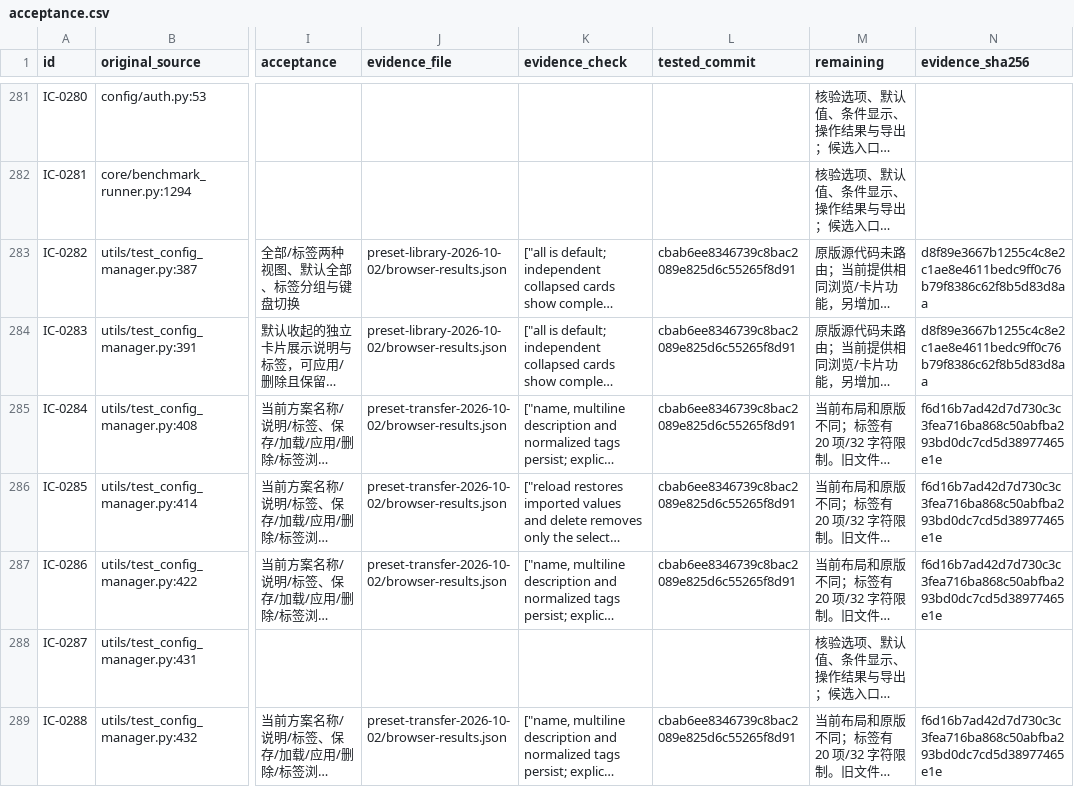
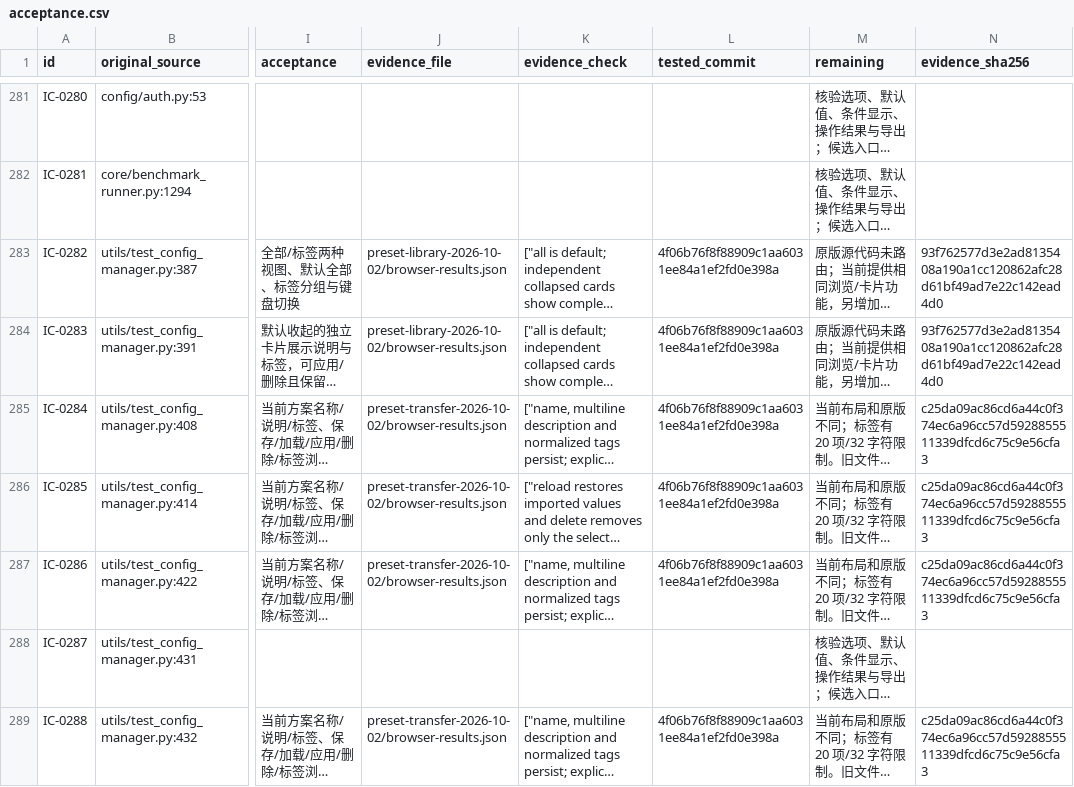
Before and after one commit to leukocy/llm-test, a CSV file: docs/ui_parity/acceptance.csv, drawn as a sheet; only a part is shown, gaps mark what is left out; long unchanged cells end in …; the diff covers the shown part only; the diff names each change by its address in the sheet, - before the commit and + after, or states it on an @@ line.

Commit message:
Chore: refresh legacy file evidence and preserve compound migration gap

```diff
--- a/docs/ui_parity/acceptance.csv
+++ b/docs/ui_parity/acceptance.csv
-L283:L287 (tested_commit): cbab6ee8346739c8bac2089e825d6c55265f8d91
+L283:L287 (tested_commit): 4f06b76f8f88909c1aa6031ee84a1ef2fd0e398a
-N283:N284 (evidence_sha256): d8f89e3667b1255c4c8e2c1ae8e4611bedc9ff0c76b79f8386c62f8b5d83d8aa
+N283:N284 (evidence_sha256): 93f762577d3e2ad8135408a190a1cc120862afc28d61bf49ad7e22c142ead4d0
-N285:N287 (evidence_sha256): f6d16b7ad42d7d730c3c3fea716ba868c50abfba293bd0dc7cd5d38977465e1e
+N285:N287 (evidence_sha256): c25da09ac86cd6a44c0f374ec6a96cc57d5928855511339dfcd6c75c9e56cfa3
-L289 (tested_commit): cbab6ee8346739c8bac2089e825d6c55265f8d91
+L289 (tested_commit): 4f06b76f8f88909c1aa6031ee84a1ef2fd0e398a
-N289 (evidence_sha256): f6d16b7ad42d7d730c3c3fea716ba868c50abfba293bd0dc7cd5d38977465e1e
+N289 (evidence_sha256): c25da09ac86cd6a44c0f374ec6a96cc57d5928855511339dfcd6c75c9e56cfa3
```
Also changed, not shown: 40 edited cells elsewhere in this file, 2 other files.
